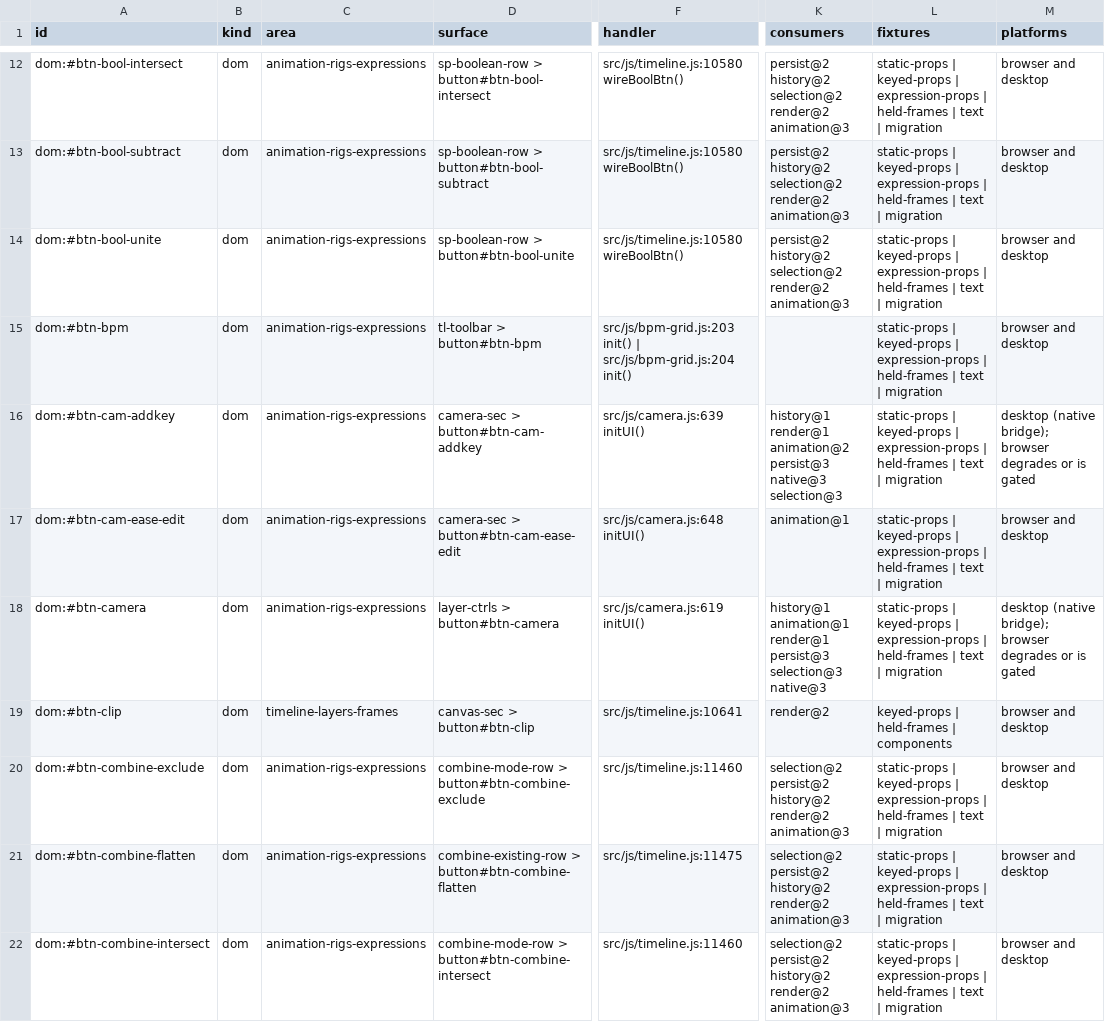
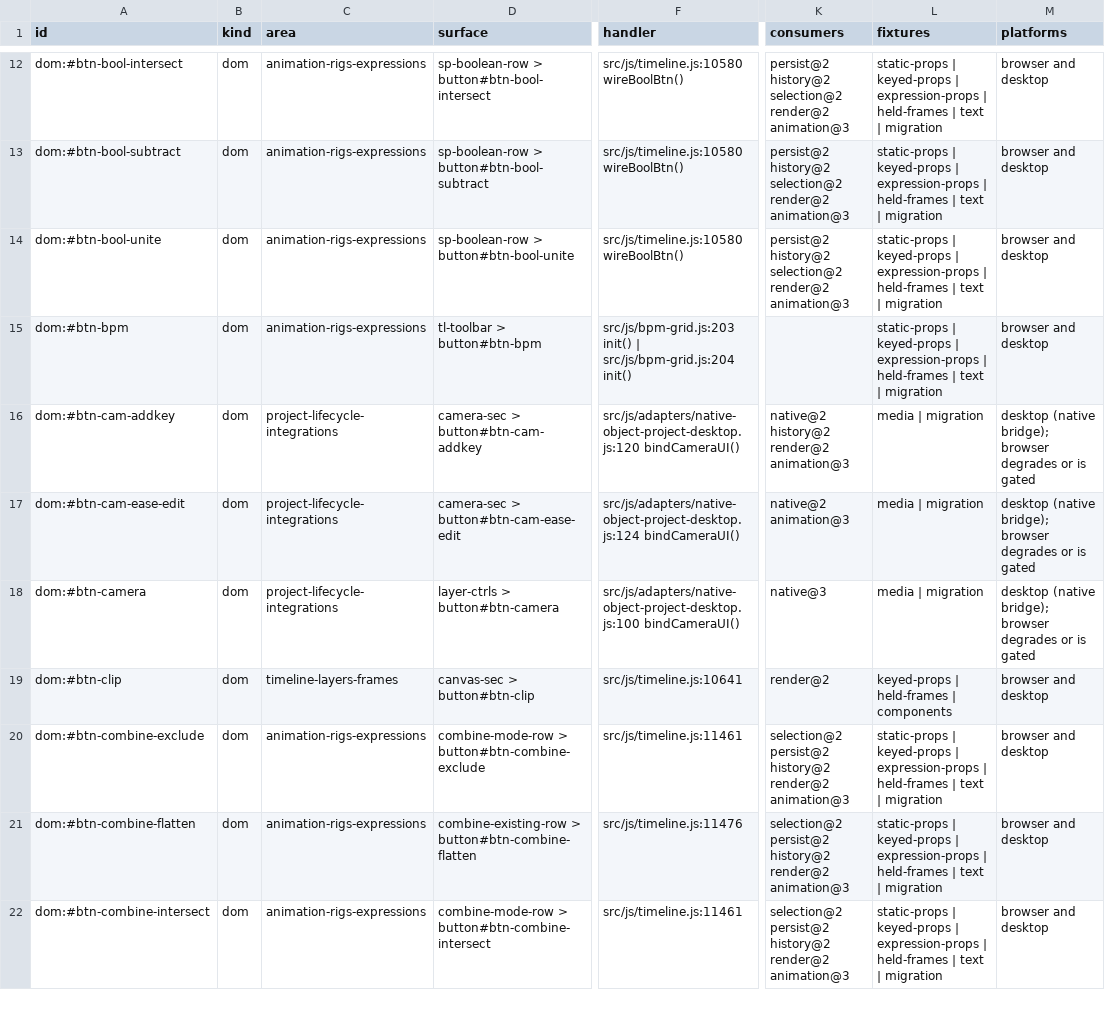
Before and after one commit to mysteropodes/nemo, a CSV file: engineering/inventory/surfaces.csv, drawn as a sheet; only a part is shown, gaps mark what is left out; the diff covers the shown part only; the diff names each change by its address in the sheet, - before the commit and + after, or states it on an @@ line.

```diff
--- a/engineering/inventory/surfaces.csv
+++ b/engineering/inventory/surfaces.csv
-C16:C18 (area): animation-rigs-expressions
+C16:C18 (area): project-lifecycle-integrations
-F16 (handler): src/js/camera.js:639 initUI()
+F16 (handler): src/js/adapters/native-object-project-desktop.js:120 bindCameraUI()
-K16 (consumers): history@1 render@1 animation@2 persist@3 native@3 selection@3
+K16 (consumers): native@2 history@2 render@2 animation@3
-L16:L18 (fixtures): static-props | keyed-props | expression-props | held-frames | text | migration
+L16:L18 (fixtures): media | migration
-F17 (handler): src/js/camera.js:648 initUI()
+F17 (handler): src/js/adapters/native-object-project-desktop.js:124 bindCameraUI()
-K17 (consumers): animation@1
+K17 (consumers): native@2 animation@3
-M17 (platforms): browser and desktop
+M17 (platforms): desktop (native bridge); browser degrades or is gated
-F18 (handler): src/js/camera.js:619 initUI()
+F18 (handler): src/js/adapters/native-object-project-desktop.js:100 bindCameraUI()
-K18 (consumers): history@1 animation@1 render@1 persist@3 selection@3 native@3
+K18 (consumers): native@3
-F20 (handler): src/js/timeline.js:11460
+F20 (handler): src/js/timeline.js:11461
-F21 (handler): src/js/timeline.js:11475
+F21 (handler): src/js/timeline.js:11476
-F22 (handler): src/js/timeline.js:11460
+F22 (handler): src/js/timeline.js:11461
```
Also changed, not shown: 1 added row, 1 removed row and 120 edited cells elsewhere in this file, 3 other files.
